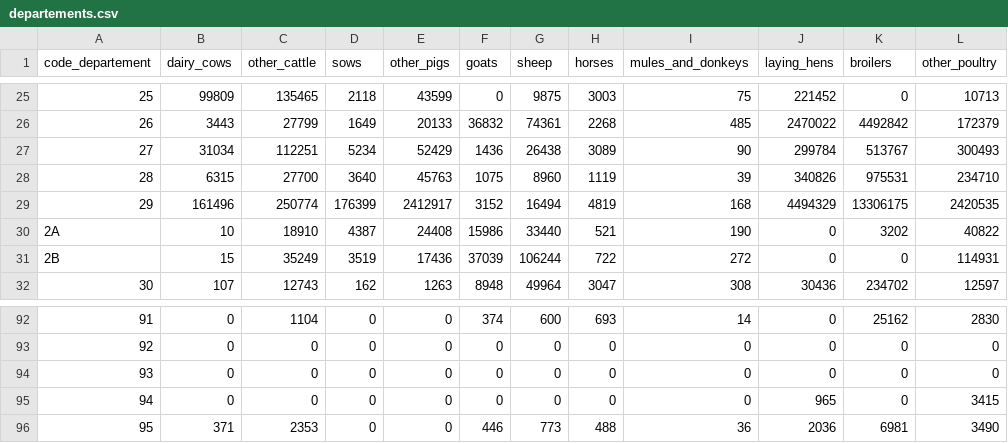
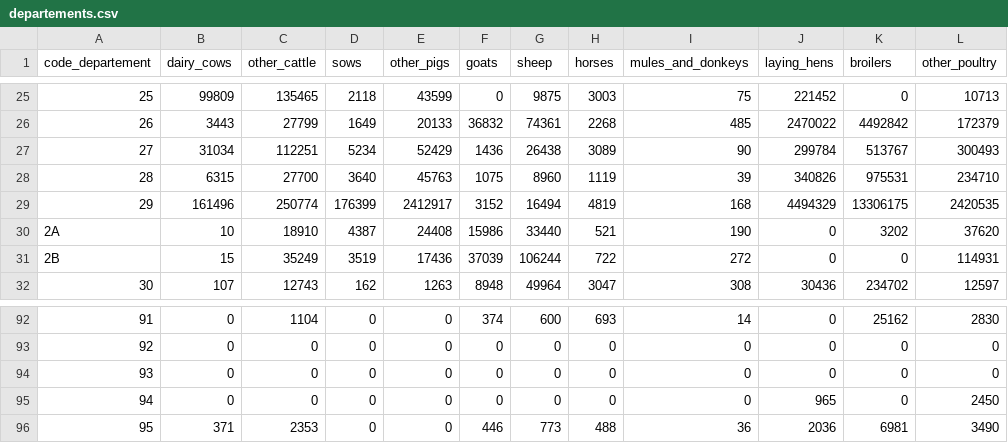
Before and after one commit to GaelS/leviers-ges, a CSV file: data/elevage-durable/departements.csv, drawn as a sheet; only a part is shown, gaps mark what is left out.

Commit message:
fix(elevage-durable): les valeurs illisibles sont refusées, les poules sous secret retombent sur leurs sous-catégories et les limites du secret sont chiffrées

```diff
--- a/data/elevage-durable/departements.csv
+++ b/data/elevage-durable/departements.csv
@@ -29,3 +29,3 @@ code_departement,dairy_cows,other_cattle,sows,other_pigs,goats,sheep,horses,mule
 29,161496,250774,176399,2412917,3152,16494,4819,168,4494329,13306175,2420535
-2A,10,18910,4387,24408,15986,33440,521,190,0,3202,40822
+2A,10,18910,4387,24408,15986,33440,521,190,0,3202,37620
 2B,15,35249,3519,17436,37039,106244,722,272,0,0,114931
@@ -94,3 +94,3 @@ code_departement,dairy_cows,other_cattle,sows,other_pigs,goats,sheep,horses,mule
 93,0,0,0,0,0,0,0,0,0,0,0
-94,0,0,0,0,0,0,0,0,965,0,3415
+94,0,0,0,0,0,0,0,0,965,0,2450
 95,371,2353,0,0,446,773,488,36,2036,6981,3490
```
Also changed, not shown: 4 other files.
